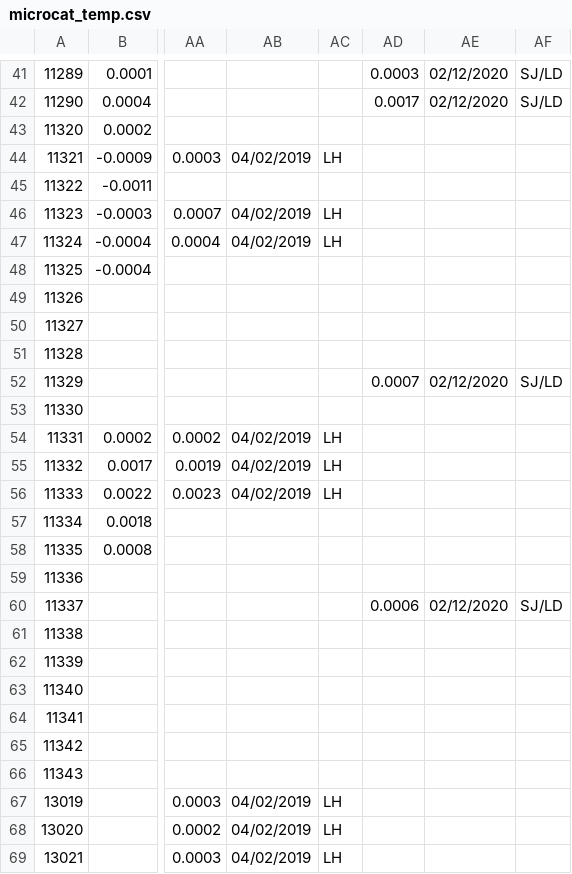
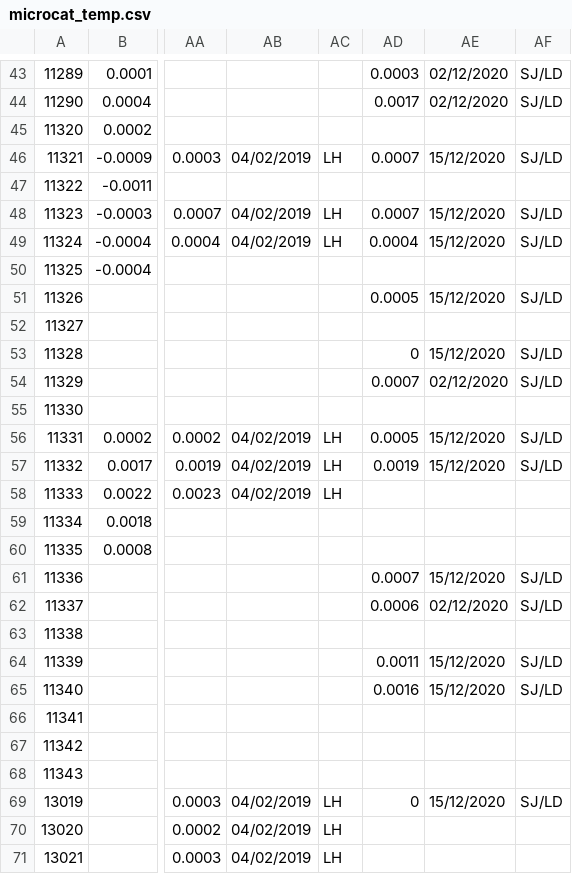
Before and after one commit to ScotMarPhys/m_moorproc_toolbox, a CSV file: data/moor/cal_coef/microcat_temp.csv, drawn as a sheet; only a part is shown, gaps mark what is left out; addresses are those after the commit; the diff covers the shown part only; the diff names each change by its address in the sheet, - before the commit and + after, or states it on an @@ line.

```diff
--- a/data/moor/cal_coef/microcat_temp.csv
+++ b/data/moor/cal_coef/microcat_temp.csv
-AD46: (empty)
+AD46: 0.0007
-AE46: (empty)
+AE46: 15/12/2020
-AF46: (empty)
+AF46: SJ/LD
-AD48: (empty)
+AD48: 0.0007
-AE48:AE49: (empty)
+AE48:AE49: 15/12/2020
-AF48:AF49: (empty)
+AF48:AF49: SJ/LD
-AD49: (empty)
+AD49: 0.0004
-AD51: (empty)
+AD51: 0.0005
-AE51: (empty)
+AE51: 15/12/2020
-AF51: (empty)
+AF51: SJ/LD
-AD53: (empty)
+AD53: 0
-AE53: (empty)
+AE53: 15/12/2020
-AF53: (empty)
+AF53: SJ/LD
-AD56: (empty)
+AD56: 0.0005
-AE56:AE57: (empty)
+AE56:AE57: 15/12/2020
-AF56:AF57: (empty)
+AF56:AF57: SJ/LD
-AD57: (empty)
+AD57: 0.0019
-AD61: (empty)
+AD61: 0.0007
-AE61: (empty)
+AE61: 15/12/2020
-AF61: (empty)
+AF61: SJ/LD
-AD64: (empty)
+AD64: 0.0011
-AE64:AE65: (empty)
+AE64:AE65: 15/12/2020
-AF64:AF65: (empty)
+AF64:AF65: SJ/LD
-AD65: (empty)
+AD65: 0.0016
-AD69: (empty)
+AD69: 0
-AE69: (empty)
+AE69: 15/12/2020
-AF69: (empty)
+AF69: SJ/LD
```
Also changed, not shown: 2 added rows and 47 edited cells elsewhere in this file, data/moor/cal_coef/microcat_cond.csv, 1 other file.
